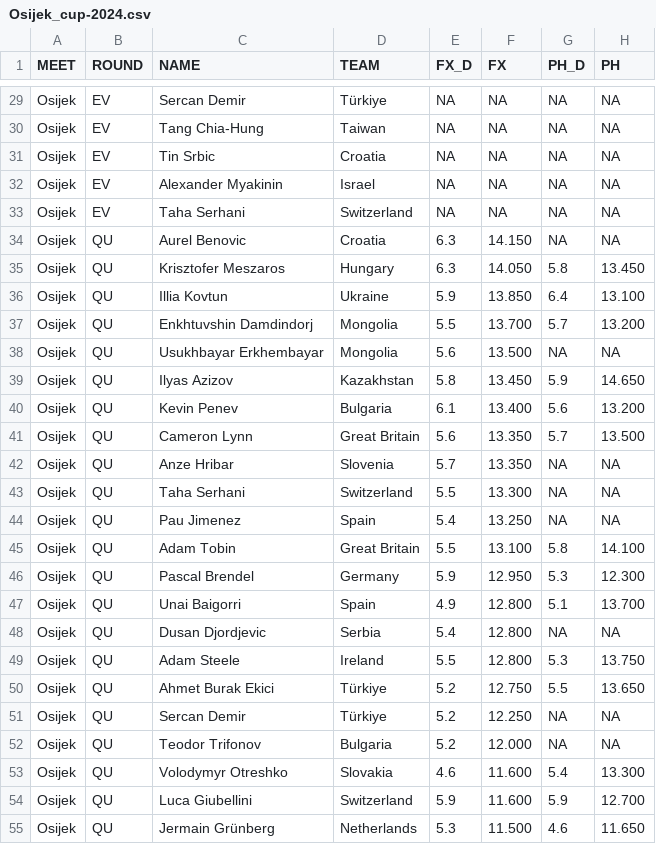
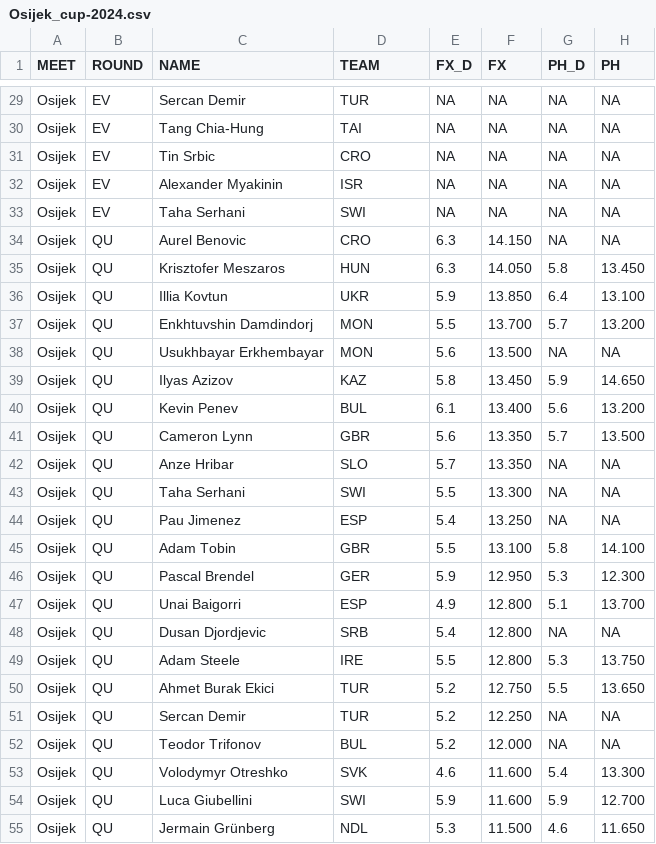
Before and after one commit to dyasui/MAG-stats, a CSV file: results/Osijek_cup-2024.csv, drawn as a sheet; only a part is shown, gaps mark what is left out; the diff covers the shown part only; the diff names each change by its address in the sheet, - before the commit and + after, or states it on an @@ line.

```diff
--- a/results/Osijek_cup-2024.csv
+++ b/results/Osijek_cup-2024.csv
-D29 (TEAM): Türkiye
+D29 (TEAM): TUR
-D30 (TEAM): Taiwan
+D30 (TEAM): TAI
-D31 (TEAM): Croatia
+D31 (TEAM): CRO
-D32 (TEAM): Israel
+D32 (TEAM): ISR
-D33 (TEAM): Switzerland
+D33 (TEAM): SWI
-D34 (TEAM): Croatia
+D34 (TEAM): CRO
-D35 (TEAM): Hungary
+D35 (TEAM): HUN
-D36 (TEAM): Ukraine
+D36 (TEAM): UKR
-D37:D38 (TEAM): Mongolia
+D37:D38 (TEAM): MON
-D39 (TEAM): Kazakhstan
+D39 (TEAM): KAZ
-D40 (TEAM): Bulgaria
+D40 (TEAM): BUL
-D41 (TEAM): Great Britain
+D41 (TEAM): GBR
-D42 (TEAM): Slovenia
+D42 (TEAM): SLO
-D43 (TEAM): Switzerland
+D43 (TEAM): SWI
-D44 (TEAM): Spain
+D44 (TEAM): ESP
-D45 (TEAM): Great Britain
+D45 (TEAM): GBR
-D46 (TEAM): Germany
+D46 (TEAM): GER
-D47 (TEAM): Spain
+D47 (TEAM): ESP
-D48 (TEAM): Serbia
+D48 (TEAM): SRB
-D49 (TEAM): Ireland
+D49 (TEAM): IRE
-D50:D51 (TEAM): Türkiye
+D50:D51 (TEAM): TUR
-D52 (TEAM): Bulgaria
+D52 (TEAM): BUL
-D53 (TEAM): Slovakia
+D53 (TEAM): SVK
-D54 (TEAM): Switzerland
+D54 (TEAM): SWI
-D55 (TEAM): Netherlands
+D55 (TEAM): NDL
```
Also changed, not shown: 59 edited cells elsewhere in this file.
